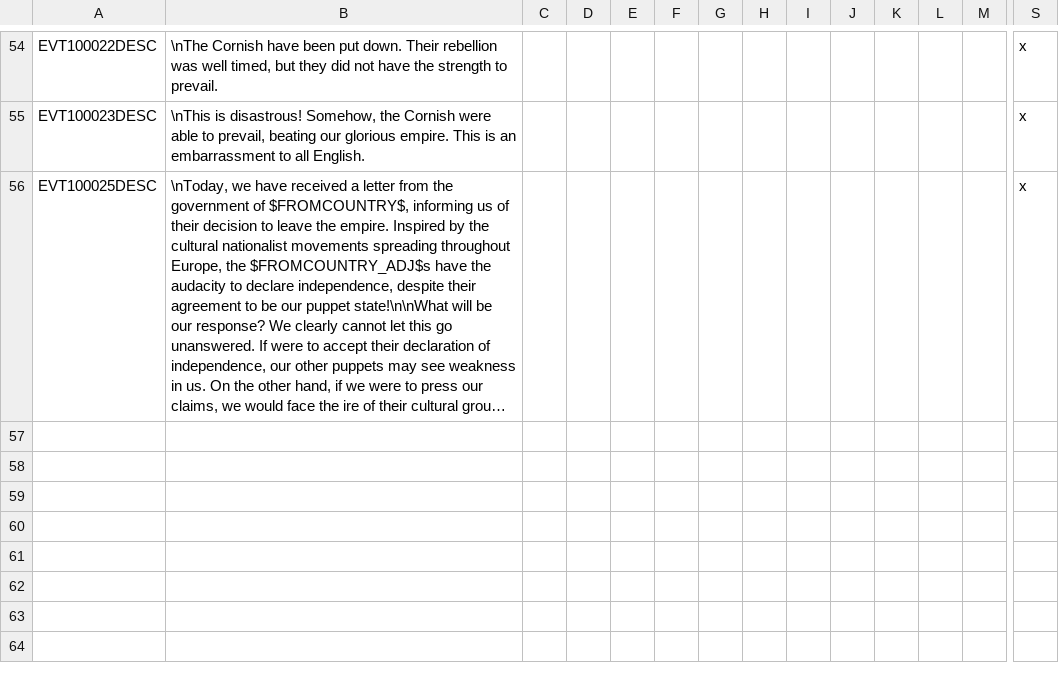
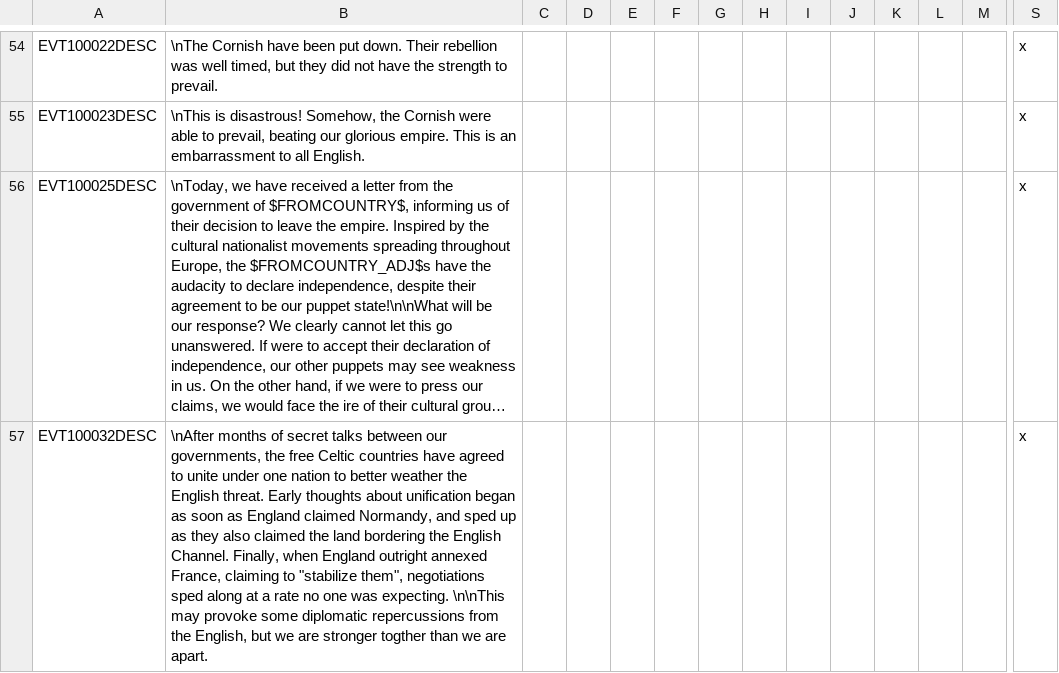
Before and after one commit to SirRunner/RSM, a CSV file: RSM/localisation/british_isles_flavor.csv, drawn as a sheet; only a part is shown, gaps mark what is left out; long unchanged cells end in …; rows hold the shown columns only; the diff names each change by its address in the sheet, - before the commit and + after, or states it on an @@ line.

Commit message:
Add Celtic reaction event

```diff
--- a/RSM/localisation/british_isles_flavor.csv
+++ b/RSM/localisation/british_isles_flavor.csv
+row 57: EVT100032DESC | \nAfter months of secret talks between our governments, the free Celtic countries have agreed to unite under one nation to better weather the English threat. Early thoughts about unification began as soon as England claimed Normandy, and sped up as they also claimed the land bordering the English Channel. Finally, when England outright annexed France, claiming to "stabilize them", negotiations sped along at a rate no one was expecting. \n\nThis may provoke some diplomatic repercussions from the English, but we are stronger togther than we are apart. |  |  |  |  |  |  |  |  |  |  |  | x
```
Also changed, not shown: 1 other file.
